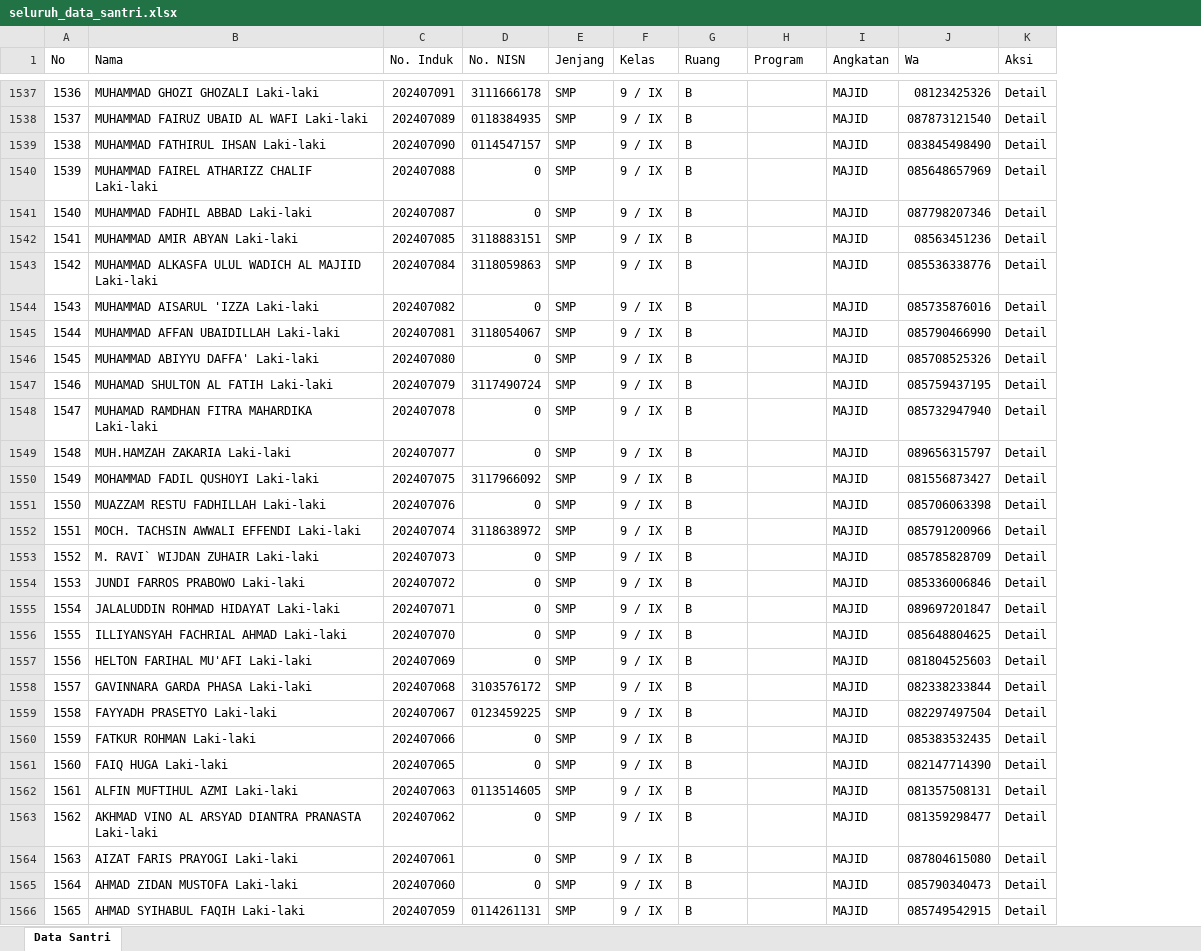
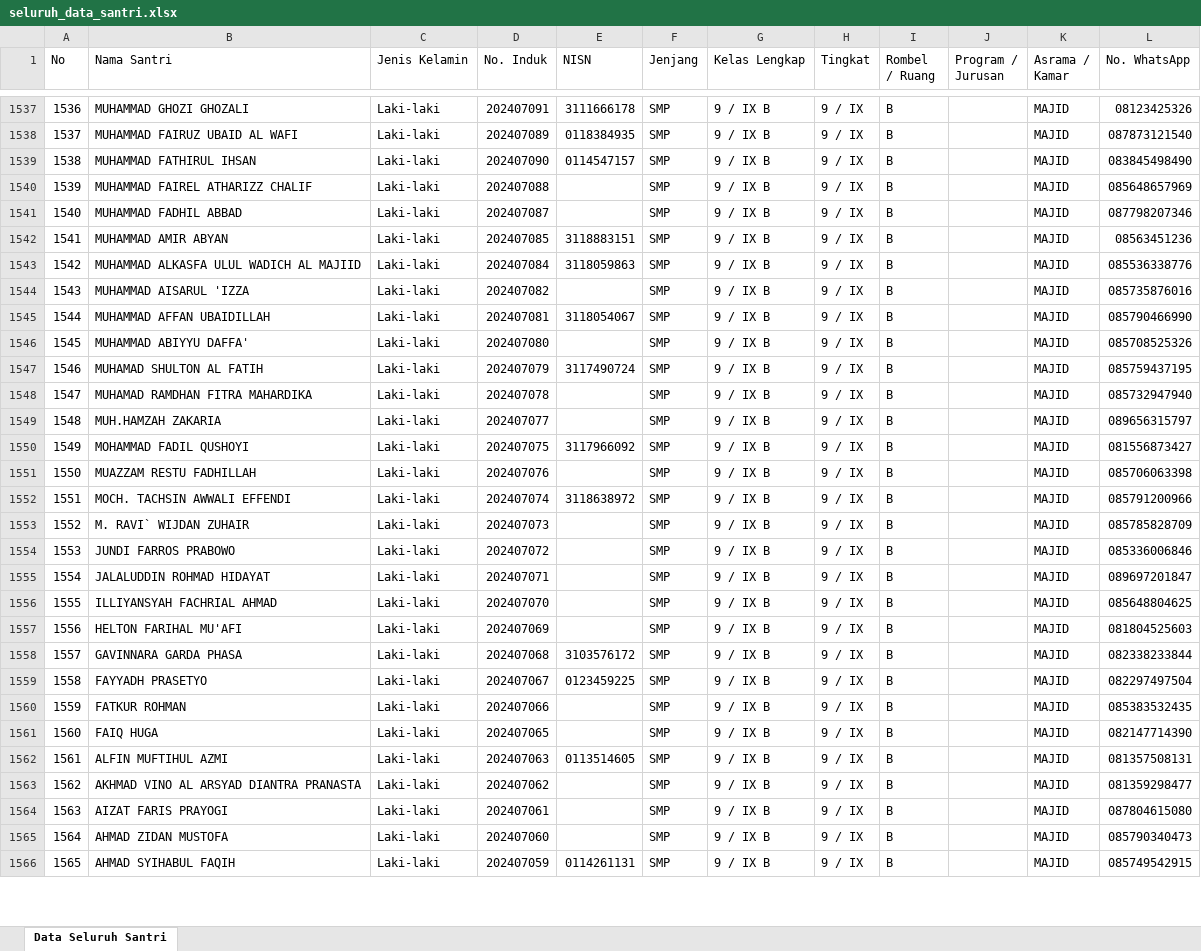
Before and after one commit to asrulmaaliy26/higo-pondok, an Excel workbook: data_santri/seluruh_data_santri.xlsx, sheet Data Seluruh Santri, drawn as a sheet; only a part is shown, gaps mark what is left out; values as stored, in another font and other column widths than the file's, no cell formats; removed rows and columns are numbered as before the commit, all else as after; the diff covers the shown part only; the diff names each change by its address in the sheet, - before the commit and + after, or states it on an @@ line.

```diff
--- a/data_santri/seluruh_data_santri.xlsx (sheet Data Seluruh Santri)
+++ b/data_santri/seluruh_data_santri.xlsx (sheet Data Seluruh Santri)
-sheet tab: Data Santri
+sheet tab: Data Seluruh Santri
-column B (Nama), rows 1537-1566: MUHAMMAD GHOZI GHOZALI Laki-laki | MUHAMMAD FAIRUZ UBAID AL WAFI Laki-laki | MUHAMMAD FATHIRUL IHSAN Laki-laki | MUHAMMAD FAIREL ATHARIZZ CHALIF Laki-laki | MUHAMMAD FADHIL ABBAD Laki-laki | MUHAMMAD AMIR ABYAN Laki-laki | MUHAMMAD ALKASFA ULUL WADICH AL MAJIID Laki-laki | MUHAMMAD AISARUL 'IZZA Laki-laki | MUHAMMAD AFFAN UBAIDILLAH Laki-laki | MUHAMMAD ABIYYU DAFFA' Laki-laki | MUHAMAD SHULTON AL FATIH Laki-laki | MUHAMAD RAMDHAN FITRA MAHARDIKA Laki-laki | MUH.HAMZAH ZAKARIA Laki-laki | MOHAMMAD FADIL QUSHOYI Laki-laki | MUAZZAM RESTU FADHILLAH Laki-laki | MOCH. TACHSIN AWWALI EFFENDI Laki-laki | M. RAVI` WIJDAN ZUHAIR Laki-laki | JUNDI FARROS PRABOWO Laki-laki | JALALUDDIN ROHMAD HIDAYAT Laki-laki | ILLIYANSYAH FACHRIAL AHMAD Laki-laki | HELTON FARIHAL MU'AFI Laki-laki | GAVINNARA GARDA PHASA Laki-laki | FAYYADH PRASETYO Laki-laki | FATKUR ROHMAN Laki-laki | FAIQ HUGA Laki-laki | ALFIN MUFTIHUL AZMI Laki-laki | AKHMAD VINO AL ARSYAD DIANTRA PRANASTA Laki-laki | AIZAT FARIS PRAYOGI Laki-laki | AHMAD ZIDAN MUSTOFA Laki-laki | AHMAD SYIHABUL FAQIH Laki-laki
+column B (Nama Santri), rows 1537-1566: MUHAMMAD GHOZI GHOZALI | MUHAMMAD FAIRUZ UBAID AL WAFI | MUHAMMAD FATHIRUL IHSAN | MUHAMMAD FAIREL ATHARIZZ CHALIF | MUHAMMAD FADHIL ABBAD | MUHAMMAD AMIR ABYAN | MUHAMMAD ALKASFA ULUL WADICH AL MAJIID | MUHAMMAD AISARUL 'IZZA | MUHAMMAD AFFAN UBAIDILLAH | MUHAMMAD ABIYYU DAFFA' | MUHAMAD SHULTON AL FATIH | MUHAMAD RAMDHAN FITRA MAHARDIKA | MUH.HAMZAH ZAKARIA | MOHAMMAD FADIL QUSHOYI | MUAZZAM RESTU FADHILLAH | MOCH. TACHSIN AWWALI EFFENDI | M. RAVI` WIJDAN ZUHAIR | JUNDI FARROS PRABOWO | JALALUDDIN ROHMAD HIDAYAT | ILLIYANSYAH FACHRIAL AHMAD | HELTON FARIHAL MU'AFI | GAVINNARA GARDA PHASA | FAYYADH PRASETYO | FATKUR ROHMAN | FAIQ HUGA | ALFIN MUFTIHUL AZMI | AKHMAD VINO AL ARSYAD DIANTRA PRANASTA | AIZAT FARIS PRAYOGI | AHMAD ZIDAN MUSTOFA | AHMAD SYIHABUL FAQIH
+column C (Jenis Kelamin), rows 1537-1566: all Laki-laki
+column G (Kelas Lengkap), rows 1537-1566: all 9 / IX B
-column K (Aksi), rows 1537-1566: all Detail
-E1: No. NISN
+E1: NISN
-H1: Kelas
+H1: Tingkat
-I1: Ruang
+I1: Rombel / Ruang
-J1: Program
+J1: Program / Jurusan
-K1: Angkatan
+K1: Asrama / Kamar
-L1: Wa
+L1: No. WhatsApp
-E1540:E1541 (NISN): 0
+E1540:E1541 (NISN): (empty)
-E1544 (NISN): 0
+E1544 (NISN): (empty)
-E1546 (NISN): 0
+E1546 (NISN): (empty)
-E1548:E1549 (NISN): 0
+E1548:E1549 (NISN): (empty)
-E1551 (NISN): 0
+E1551 (NISN): (empty)
-E1553:E1557 (NISN): 0
+E1553:E1557 (NISN): (empty)
-E1560:E1561 (NISN): 0
+E1560:E1561 (NISN): (empty)
-E1563:E1565 (NISN): 0
+E1563:E1565 (NISN): (empty)
```
Also changed, not shown: 10 added rows and 437 edited cells elsewhere in this sheet, cell formats, 51 other files.
